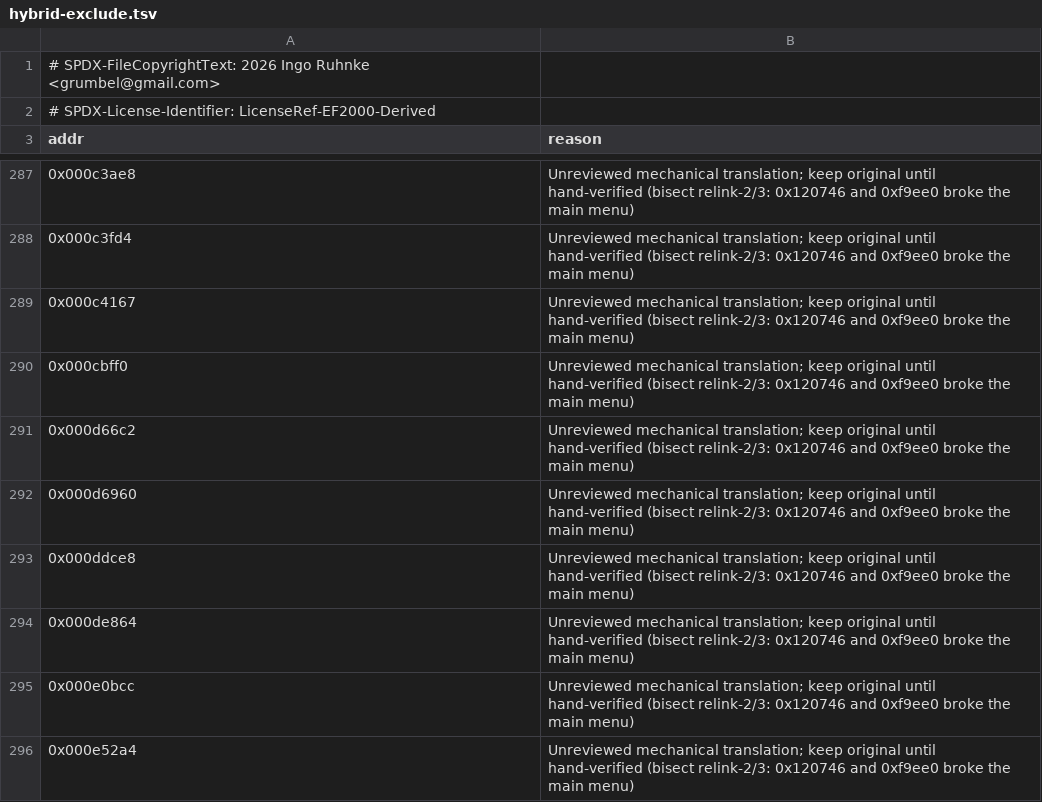
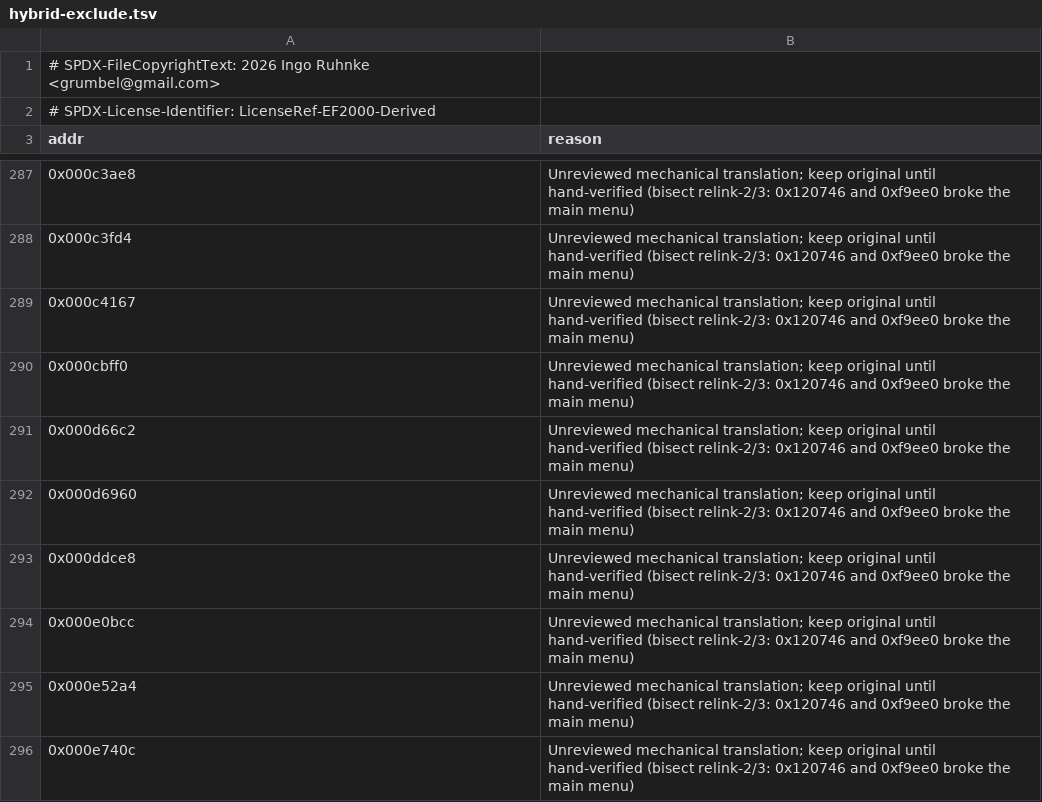
Before and after one commit to Grumbel/ef2000-port, a TSV file: decomp/symbols/hybrid-exclude.tsv, drawn as a sheet; only a part is shown, gaps mark what is left out; the shorter side is filled out with more unchanged rows; the diff names each change by its address in the sheet, - before the commit and + after, or states it on an @@ line.

```diff
--- a/decomp/symbols/hybrid-exclude.tsv
+++ b/decomp/symbols/hybrid-exclude.tsv
-row 294: 0x000de864 | Unreviewed mechanical translation; keep original until hand-verified (bisect relink-2/3: 0x120746 and 0xf9ee0 broke the main menu)
```
Also changed, not shown: decomp/symbols/functions.tsv, decomp/symbols/globals.tsv, 18 other files.
